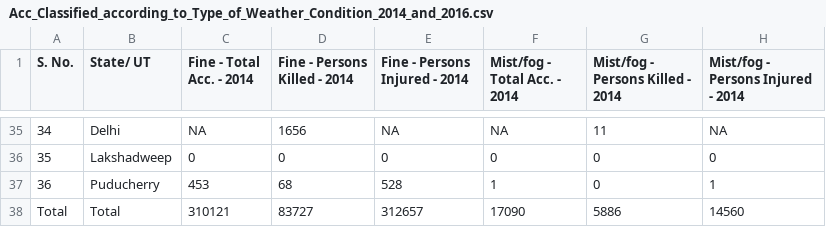
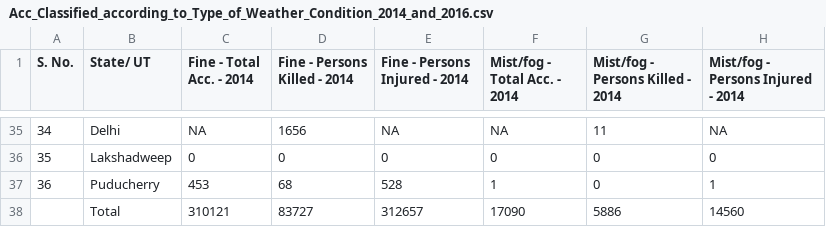
Before and after one commit to unnati914/Care4ther-, a CSV file: Acc_Classified_according_to_Type_of_Weather_Condition_2014_and_2016.csv, drawn as a sheet; only a part is shown, gaps mark what is left out; the diff names each change by its address in the sheet, - before the commit and + after, or states it on an @@ line.

Commit message:
Update Acc_Classified_according_to_Type_of_Weather_Condition_2014_and_2016.csv
 Name changed

```diff
--- a/Acc_Classified_according_to_Type_of_Weather_Condition_2014_and_2016.csv
+++ b/Acc_Classified_according_to_Type_of_Weather_Condition_2014_and_2016.csv
-A38 (S. No.): Total
+A38 (S. No.): (empty)
```
